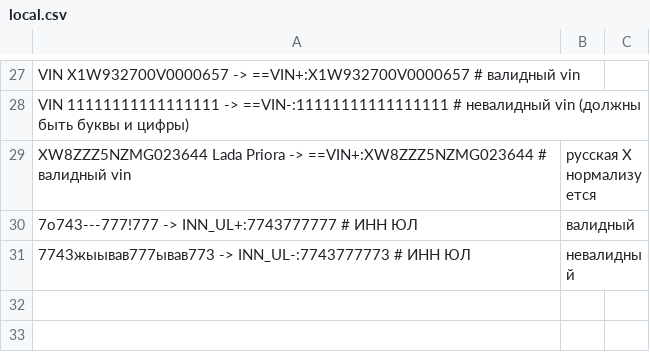
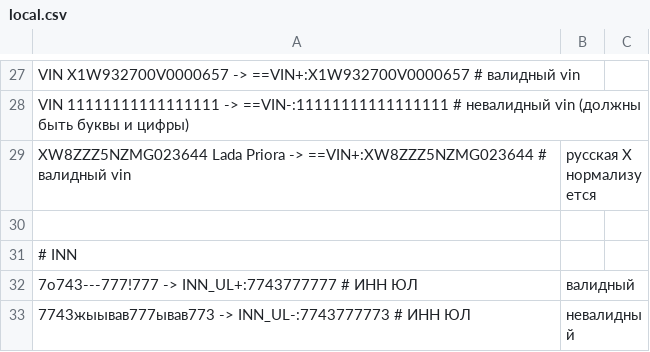
Before and after one commit to battle-toads/conf2022_the_best_in_the_tests_templates_kotlin, a CSV file: local.csv, drawn as a sheet; only a part is shown, gaps mark what is left out.

Commit message:
fix structure

```diff
--- a/local.csv
+++ b/local.csv
@@ -29,2 +29,4 @@ VIN 11111111111111111 -> ==VIN-:11111111111111111 # невалидный vin (д
 ХW8ZZZ5NZMG023644 Lada Priora -> ==VIN+:XW8ZZZ5NZMG023644 # валидный vin, русская Х нормализуется
+
+# INN
 7o743---777!777       ->          INN_UL+:7743777777 # ИНН ЮЛ, валидный
```
